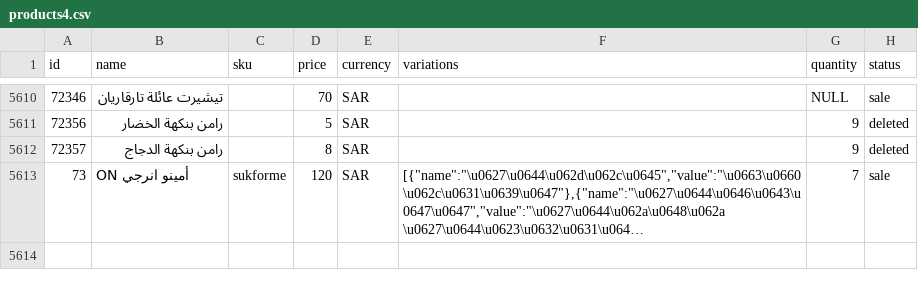
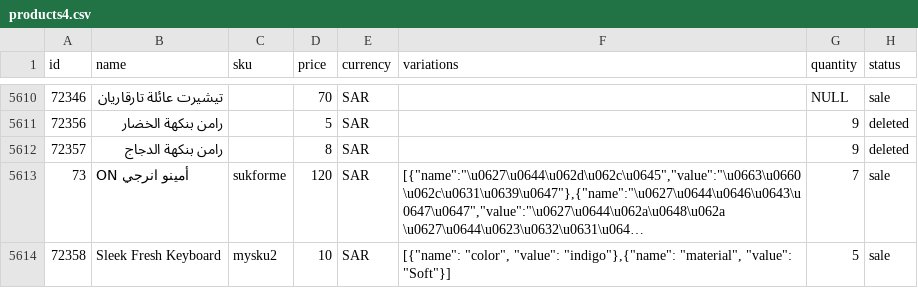
Before and after one commit to aadshalshihry/qwe, a CSV file: products4.csv, drawn as a sheet; only a part is shown, gaps mark what is left out; long unchanged cells end in …; the diff names each change by its address in the sheet, - before the commit and + after, or states it on an @@ line.

Commit message:
Add cli for importing product from api

```diff
--- a/products4.csv
+++ b/products4.csv
+row 5614: 72358 | Sleek Fresh Keyboard | mysku2 | 10 | SAR | [{"name": "color", "value": "indigo"},{"name": "material", "value": "Soft"}] | 5 | sale
```
Also changed, not shown: 4 other files.
